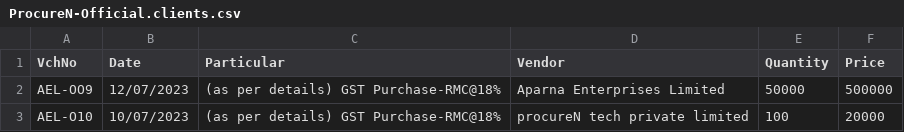
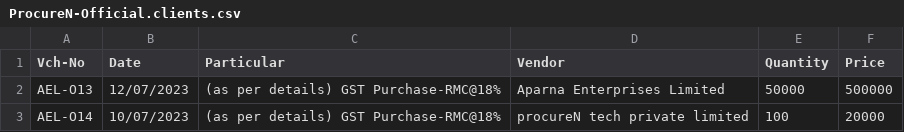
Before and after one commit to ProcureN/procureN-backend, a CSV file: src/public/uploads/ProcureN-Official.clients.csv, drawn as a sheet.

```diff
--- a/src/public/uploads/ProcureN-Official.clients.csv
+++ b/src/public/uploads/ProcureN-Official.clients.csv
@@ -1,3 +1,3 @@
-VchNo,Date, Particular,Vendor,Quantity,Price
-AEL-OO9,12/07/2023,(as per details) GST Purchase-RMC@18%,Aparna Enterprises Limited,50000,500000
-AEL-O10,10/07/2023,(as per details) GST Purchase-RMC@18%,procureN tech private limited,100,20000
+Vch-No,Date, Particular,Vendor,Quantity,Price
+AEL-O13,12/07/2023,(as per details) GST Purchase-RMC@18%,Aparna Enterprises Limited,50000,500000
+AEL-O14,10/07/2023,(as per details) GST Purchase-RMC@18%,procureN tech private limited,100,20000
```
Also changed, not shown: src/public/uploads/ProcureN-Official.vendors5.csv, 2 other files.
